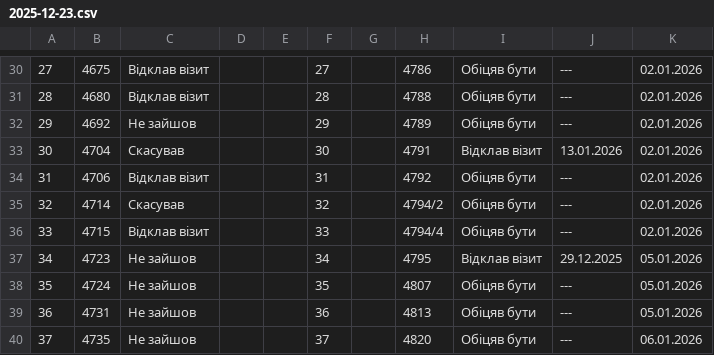
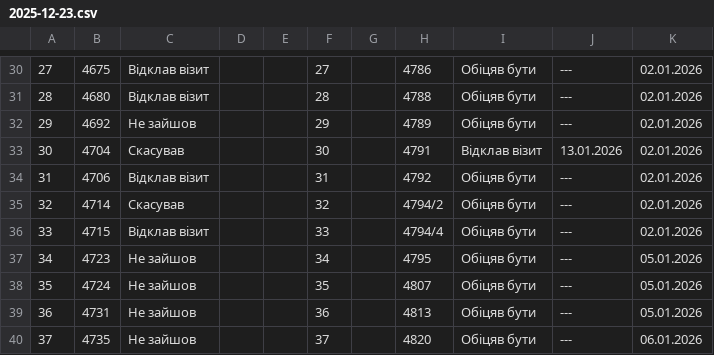
Before and after one commit to zbstof/vlk-zakrevskoho, a CSV file: daily_sheets_cache/2025-12-23.csv, drawn as a sheet; only a part is shown, gaps mark what is left out.

```diff
--- a/daily_sheets_cache/2025-12-23.csv
+++ b/daily_sheets_cache/2025-12-23.csv
@@ -40,3 +40,3 @@
 33,4715,Відклав візит,,,33,,4794/4,Обіцяв бути,---,02.01.2026
-34,4723,Не зайшов,,,34,,4795,Відклав візит,29.12.2025,05.01.2026
+34,4723,Не зайшов,,,34,,4795,Обіцяв бути,---,05.01.2026
 35,4724,Не зайшов,,,35,,4807,Обіцяв бути,---,05.01.2026
```
Also changed, not shown: daily_sheets_cache/2025-12-24.csv, daily_sheets_cache/2025-12-25.csv.
